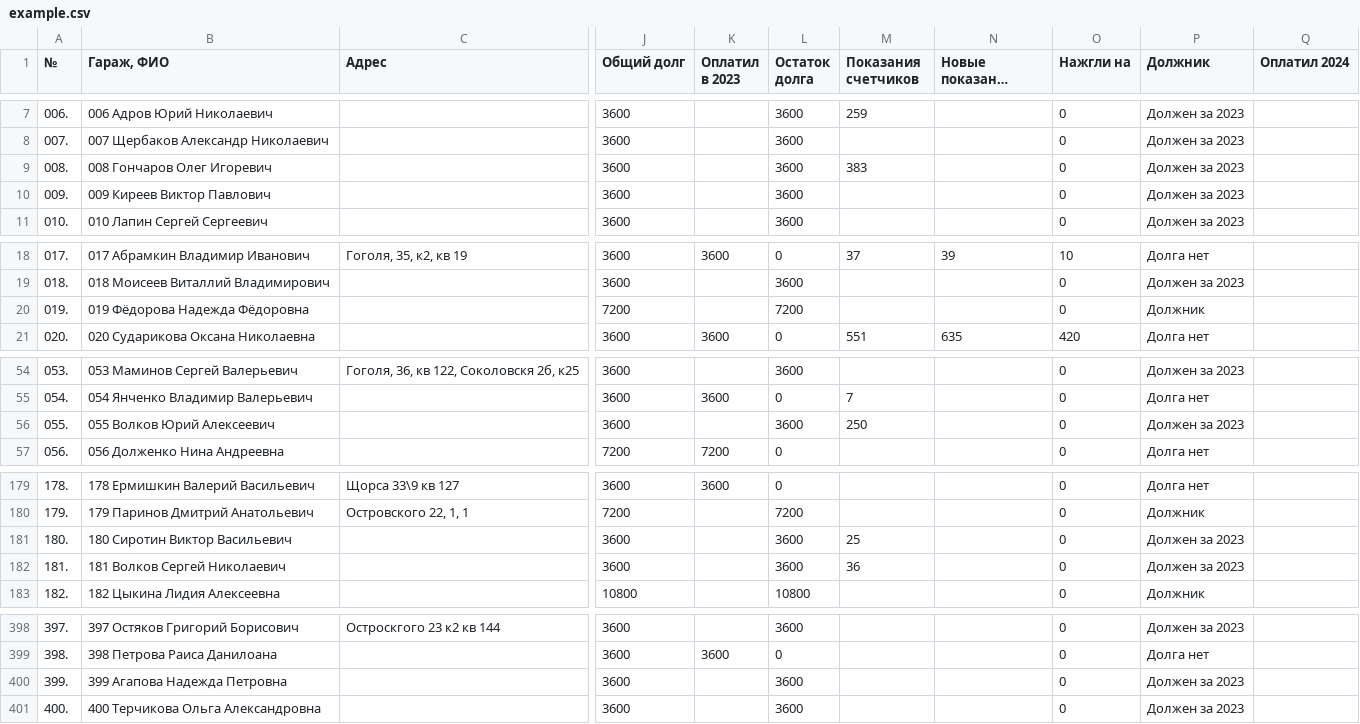
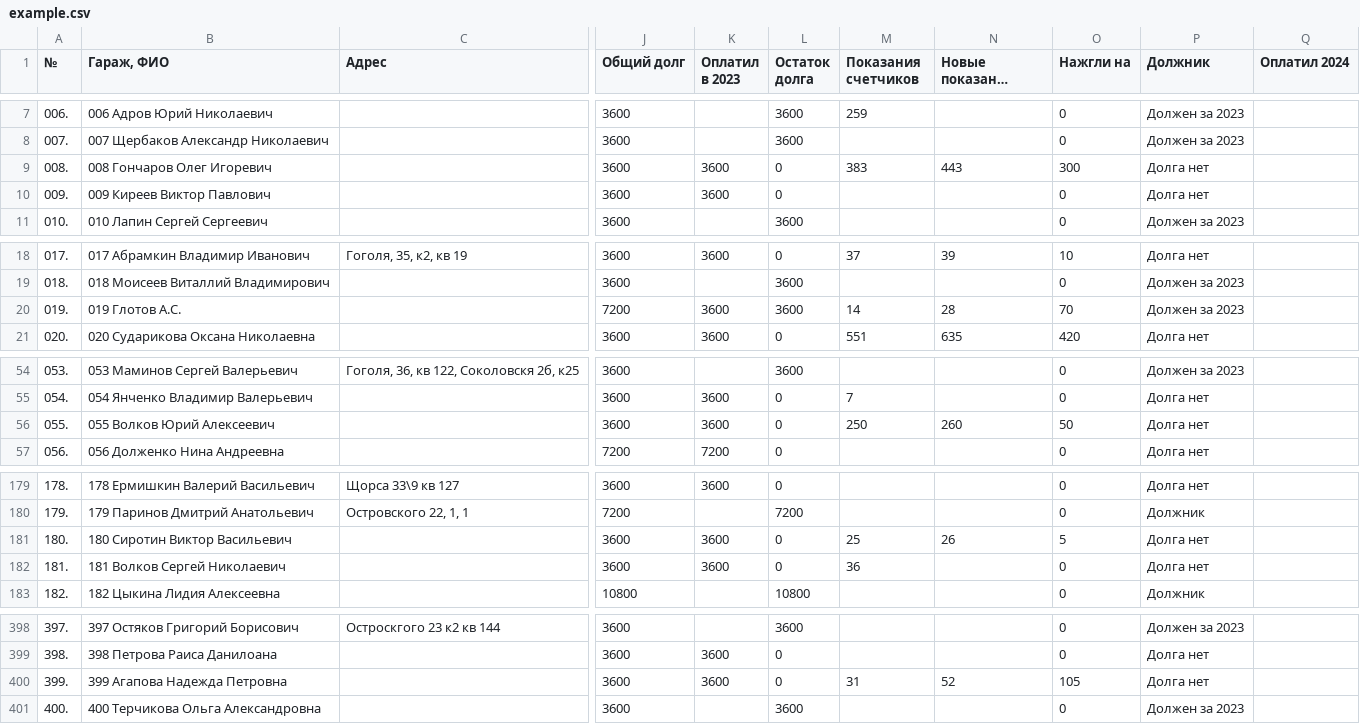
Before and after one commit to slaav1k/fakel, a CSV file: example.csv, drawn as a sheet; only a part is shown, gaps mark what is left out; long unchanged cells end in …; the diff covers the shown part only; the diff names each change by its address in the sheet, - before the commit and + after, or states it on an @@ line.

Commit message:
Add files via upload

```diff
--- a/example.csv
+++ b/example.csv
-K9:K10 (Оплатил в 2023): (empty)
+K9:K10 (Оплатил в 2023): 3600
-L9:L10 (Остаток долга): 3600
+L9:L10 (Остаток долга): 0
-N9 (Новые показания счетчиков): (empty)
+N9 (Новые показания счетчиков): 443
-O9 (Нажгли на): 0
+O9 (Нажгли на): 300
-P9:P10 (Должник): Должен за 2023
+P9:P10 (Должник): Долга нет
-B20 (Гараж, ФИО): 019 Фёдорова Надежда Фёдоровна
+B20 (Гараж, ФИО): 019 Глотов А.С.
-K20 (Оплатил в 2023): (empty)
+K20 (Оплатил в 2023): 3600
-L20 (Остаток долга): 7200
+L20 (Остаток долга): 3600
-M20 (Показания счетчиков): (empty)
+M20 (Показания счетчиков): 14
-N20 (Новые показания счетчиков): (empty)
+N20 (Новые показания счетчиков): 28
-O20 (Нажгли на): 0
+O20 (Нажгли на): 70
-P20 (Должник): Должник
+P20 (Должник): Должен за 2023
-K56 (Оплатил в 2023): (empty)
+K56 (Оплатил в 2023): 3600
-L56 (Остаток долга): 3600
+L56 (Остаток долга): 0
-N56 (Новые показания счетчиков): (empty)
+N56 (Новые показания счетчиков): 260
-O56 (Нажгли на): 0
+O56 (Нажгли на): 50
-P56 (Должник): Должен за 2023
+P56 (Должник): Долга нет
-K181:K182 (Оплатил в 2023): (empty)
+K181:K182 (Оплатил в 2023): 3600
-L181:L182 (Остаток долга): 3600
+L181:L182 (Остаток долга): 0
-N181 (Новые показания счетчиков): (empty)
+N181 (Новые показания счетчиков): 26
-O181 (Нажгли на): 0
+O181 (Нажгли на): 5
-P181:P182 (Должник): Должен за 2023
+P181:P182 (Должник): Долга нет
-K400 (Оплатил в 2023): (empty)
+K400 (Оплатил в 2023): 3600
-L400 (Остаток долга): 3600
+L400 (Остаток долга): 0
-M400 (Показания счетчиков): (empty)
+M400 (Показания счетчиков): 31
-N400 (Новые показания счетчиков): (empty)
+N400 (Новые показания счетчиков): 52
-O400 (Нажгли на): 0
+O400 (Нажгли на): 105
-P400 (Должник): Должен за 2023
+P400 (Должник): Долга нет
```
Also changed, not shown: 23 edited cells elsewhere in this file.
